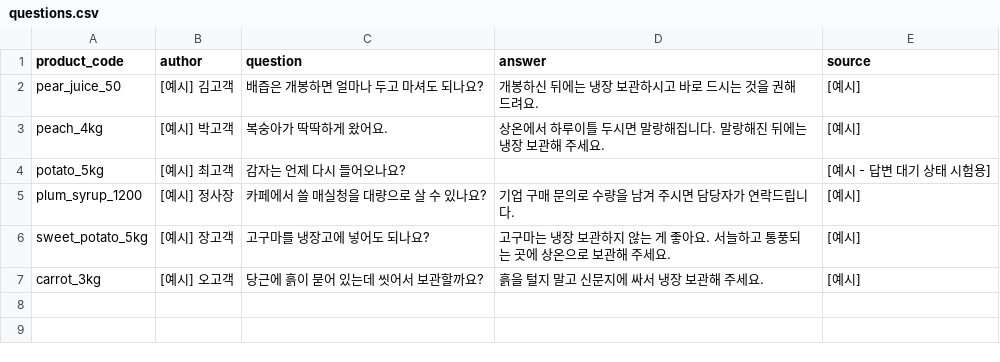
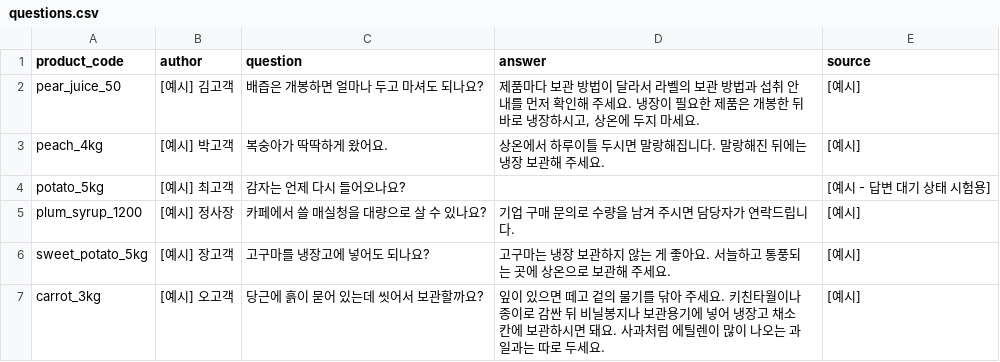
Before and after one commit to dibo1206/ax-board, a CSV file: data/questions.csv, drawn as a sheet.

```diff
--- a/data/questions.csv
+++ b/data/questions.csv
@@ -1,3 +1,3 @@
 product_code,author,question,answer,source
-pear_juice_50,[예시] 김고객,배즙은 개봉하면 얼마나 두고 마셔도 되나요?,개봉하신 뒤에는 냉장 보관하시고 바로 드시는 것을 권해 드려요.,[예시]
+pear_juice_50,[예시] 김고객,배즙은 개봉하면 얼마나 두고 마셔도 되나요?,"제품마다 보관 방법이 달라서 라벨의 보관 방법과 섭취 안내를 먼저 확인해 주세요. 냉장이 필요한 제품은 개봉한 뒤 바로 냉장하시고, 상온에 두지 마세요.",[예시]
 peach_4kg,[예시] 박고객,복숭아가 딱딱하게 왔어요.,상온에서 하루이틀 두시면 말랑해집니다. 말랑해진 뒤에는 냉장 보관해 주세요.,[예시]
@@ -6,2 +6,2 @@ plum_syrup_1200,[예시] 정사장,카페에서 쓸 매실청을 대량으로
 sweet_potato_5kg,[예시] 장고객,고구마를 냉장고에 넣어도 되나요?,고구마는 냉장 보관하지 않는 게 좋아요. 서늘하고 통풍되는 곳에 상온으로 보관해 주세요.,[예시]
-carrot_3kg,[예시] 오고객,당근에 흙이 묻어 있는데 씻어서 보관할까요?,흙을 털지 말고 신문지에 싸서 냉장 보관해 주세요.,[예시]
+carrot_3kg,[예시] 오고객,당근에 흙이 묻어 있는데 씻어서 보관할까요?,"잎이 있으면 떼고 겉의 물기를 닦아 주세요. 키친타월이나 종이로 감싼 뒤 비닐봉지나 보관용기에 넣어 냉장고 채소 칸에 보관하시면 돼요. 사과처럼 에틸렌이 많이 나오는 과일과는 따로 두세요.",[예시]
```
Also changed, not shown: data/chatbot_tests.csv, 1 other file.
